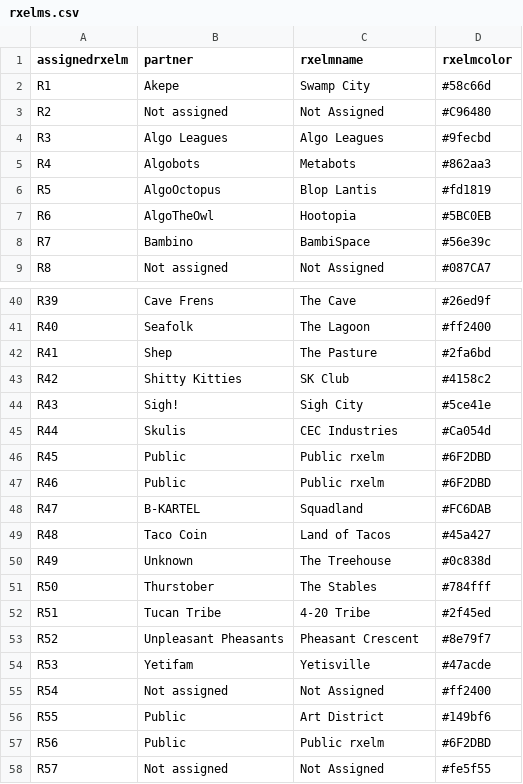
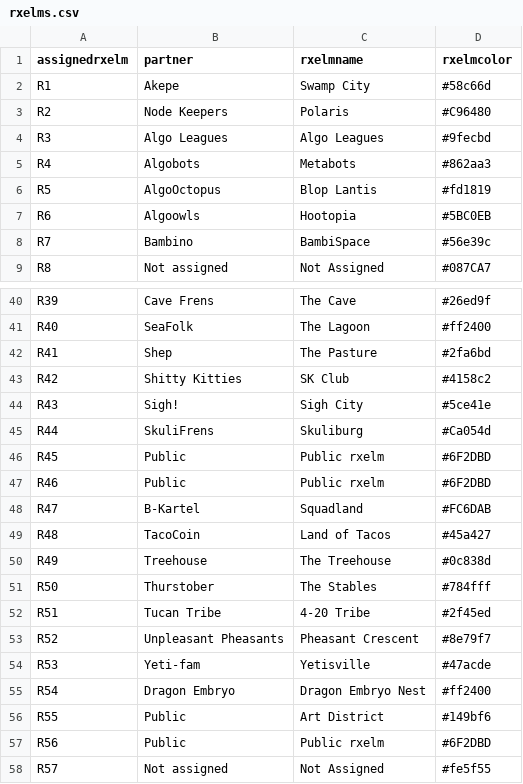
Before and after one commit to IsCrecTu/rxelm_map, a CSV file: public/rxelms.csv, drawn as a sheet; only a part is shown, gaps mark what is left out; the diff covers the shown part only; the diff names each change by its address in the sheet, - before the commit and + after, or states it on an @@ line.

Commit message:
update rxelms.csv
update rxelms.csv

```diff
--- a/public/rxelms.csv
+++ b/public/rxelms.csv
-B3 (partner): Not assigned
+B3 (partner): Node Keepers
-C3 (rxelmname): Not Assigned
+C3 (rxelmname): Polaris
-B7 (partner): AlgoTheOwl
+B7 (partner): Algoowls
-B41 (partner): Seafolk
+B41 (partner): SeaFolk
-B45 (partner): Skulis
+B45 (partner): SkuliFrens
-C45 (rxelmname): CEC Industries
+C45 (rxelmname): Skuliburg
-B48 (partner): B-KARTEL
+B48 (partner): B-Kartel
-B49 (partner): Taco Coin
+B49 (partner): TacoCoin
-B50 (partner): Unknown
+B50 (partner): Treehouse
-B54 (partner): Yetifam
+B54 (partner): Yeti-fam
-B55 (partner): Not assigned
+B55 (partner): Dragon Embryo
-C55 (rxelmname): Not Assigned
+C55 (rxelmname): Dragon Embryo Nest
```
Also changed, not shown: 44 edited cells elsewhere in this file.
